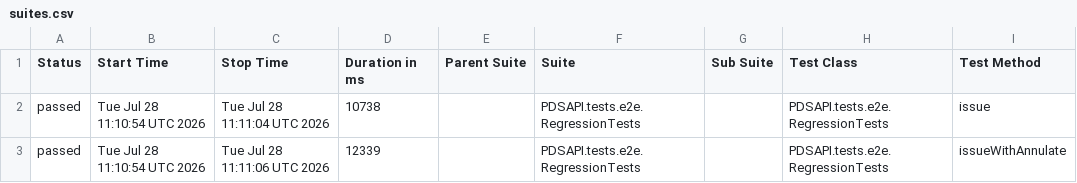
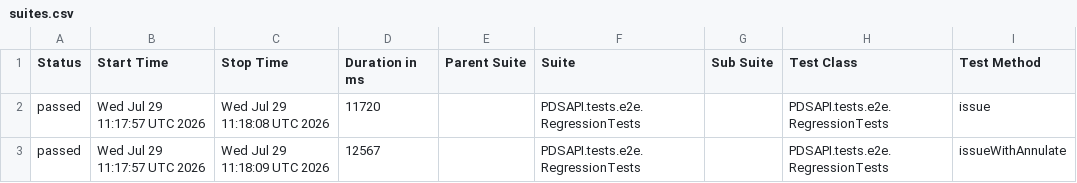
Before and after one commit to Dania13/java-test-QA, a CSV file: data/suites.csv, drawn as a sheet; only a part is shown; the diff names each change by its address in the sheet, - before the commit and + after, or states it on an @@ line.

```diff
--- a/data/suites.csv
+++ b/data/suites.csv
-B2:B3 (Start Time): Tue Jul 28 11:10:54 UTC 2026
+B2:B3 (Start Time): Wed Jul 29 11:17:57 UTC 2026
-C2 (Stop Time): Tue Jul 28 11:11:04 UTC 2026
+C2 (Stop Time): Wed Jul 29 11:18:08 UTC 2026
-D2 (Duration in ms): 10738
+D2 (Duration in ms): 11720
-C3 (Stop Time): Tue Jul 28 11:11:06 UTC 2026
+C3 (Stop Time): Wed Jul 29 11:18:09 UTC 2026
-D3 (Duration in ms): 12339
+D3 (Duration in ms): 12567
```
Also changed, not shown: 47 other files.
